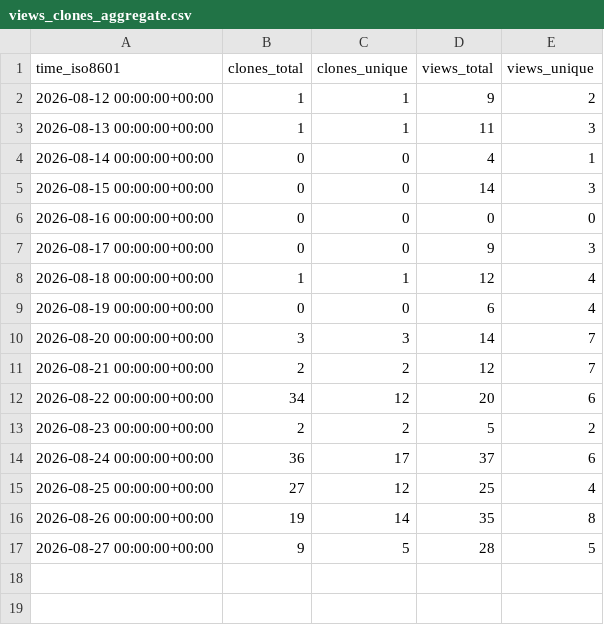
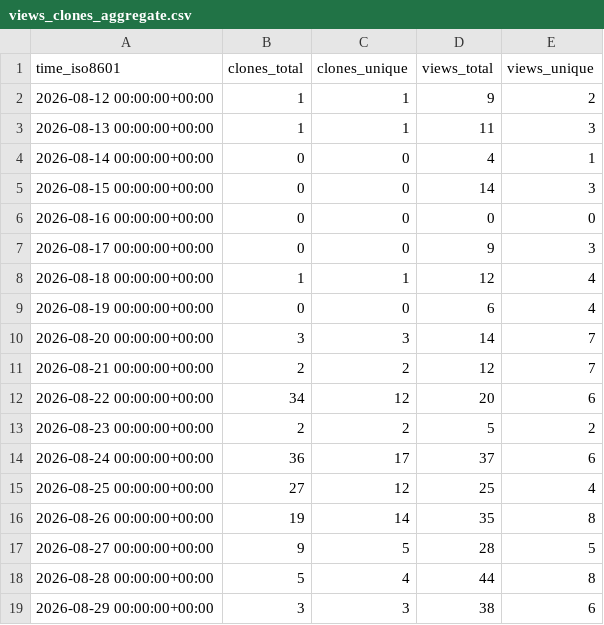
Before and after one commit to Yudaotor/lyrimuse, a CSV file: Yudaotor/lyrimuse/ghrs-data/views_clones_aggregate.csv, drawn as a sheet.

```diff
--- a/Yudaotor/lyrimuse/ghrs-data/views_clones_aggregate.csv
+++ b/Yudaotor/lyrimuse/ghrs-data/views_clones_aggregate.csv
@@ -17 +17,3 @@ time_iso8601,clones_total,clones_unique,views_total,views_unique
 2026-08-27 00:00:00+00:00,9,5,28,5
+2026-08-28 00:00:00+00:00,5,4,44,8
+2026-08-29 00:00:00+00:00,3,3,38,6
```
Also changed, not shown: 1 other file.
